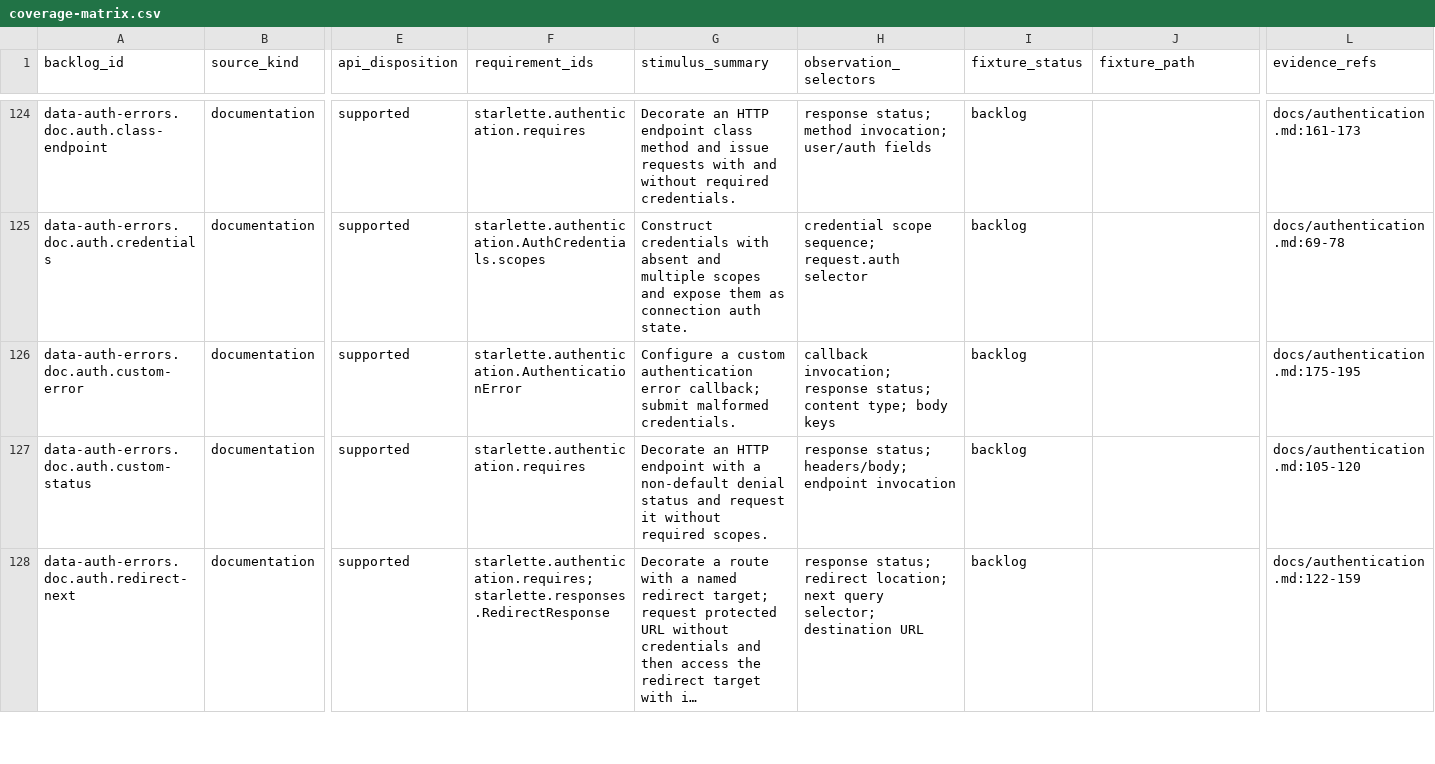
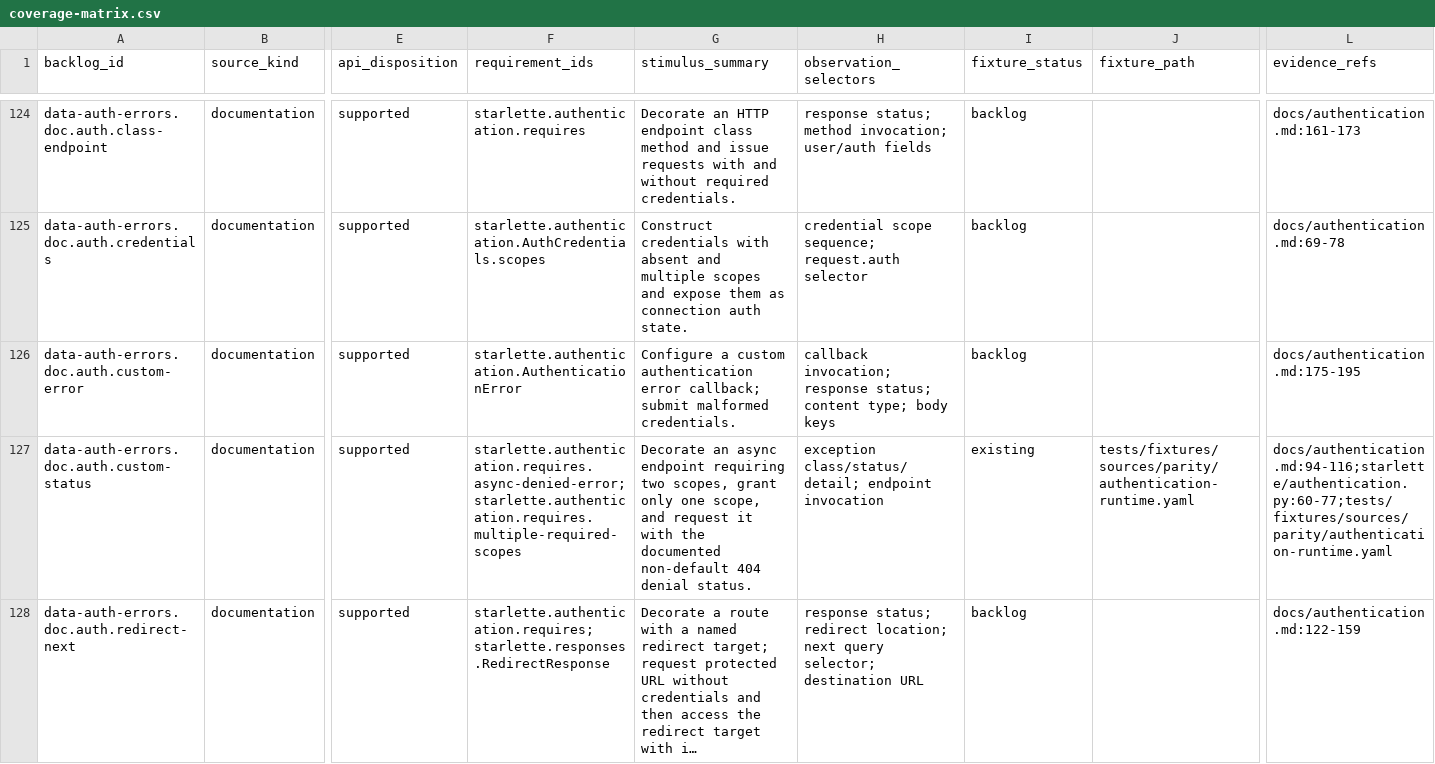
Before and after one commit to appunni-m/starlette-rs, a CSV file: docs/atlas/coverage-matrix.csv, drawn as a sheet; only a part is shown, gaps mark what is left out; long unchanged cells end in …; the diff covers the shown part only; the diff names each change by its address in the sheet, - before the commit and + after, or states it on an @@ line.

```diff
--- a/docs/atlas/coverage-matrix.csv
+++ b/docs/atlas/coverage-matrix.csv
-F127 (requirement_ids): starlette.authentication.requires
+F127 (requirement_ids): starlette.authentication.requires.async-denied-error;starlette.authentication.requires.multiple-required-scopes
-G127 (stimulus_summary): Decorate an HTTP endpoint with a non-default denial status and request it without required scopes.
+G127 (stimulus_summary): Decorate an async endpoint requiring two scopes, grant only one scope, and request it with the documented non-default 404 denial status.
-H127 (observation_selectors): response status; headers/body; endpoint invocation
+H127 (observation_selectors): exception class/status/detail; endpoint invocation
-I127 (fixture_status): backlog
+I127 (fixture_status): existing
-J127 (fixture_path): (empty)
+J127 (fixture_path): tests/fixtures/sources/parity/authentication-runtime.yaml
-L127 (evidence_refs): docs/authentication.md:105-120
+L127 (evidence_refs): docs/authentication.md:94-116;starlette/authentication.py:60-77;tests/fixtures/sources/parity/authentication-runtime.yaml
```
Also changed, not shown: 23 edited cells elsewhere in this file, docs/atlas/fixture-backlog.csv, docs/atlas/reviews/data-auth-errors-fixtures.csv, 7 other files.
